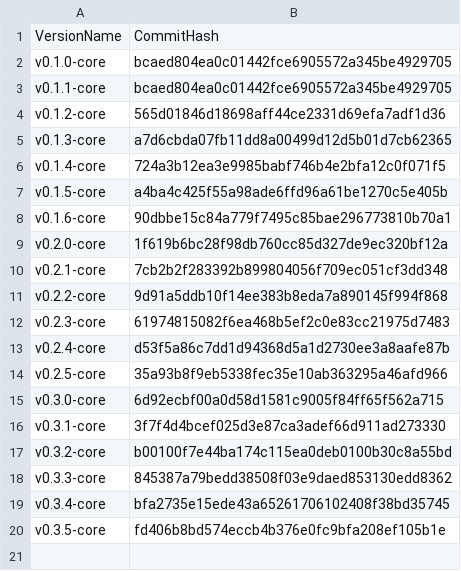
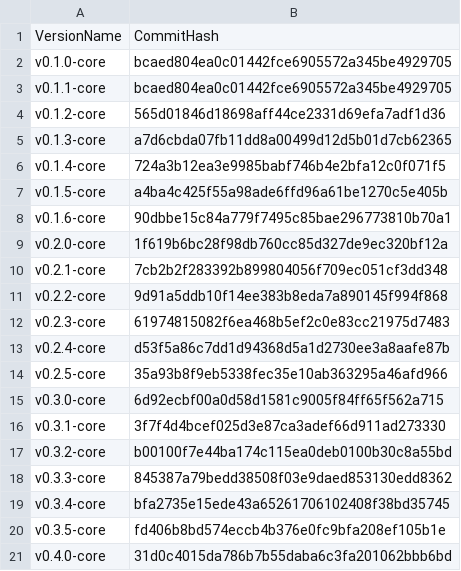
Before and after one commit to flint-lang/flint-lang.github.io, a CSV file: wiki/versions.csv, drawn as a sheet; the diff names each change by its address in the sheet, - before the commit and + after, or states it on an @@ line.

Commit message:
Updated the Wiki for the 0.4.0-core release

```diff
--- a/wiki/versions.csv
+++ b/wiki/versions.csv
+row 21: v0.4.0-core | 31d0c4015da786b7b55daba6c3fa201062bbb6bd
```
Also changed, not shown: 2 other files.
